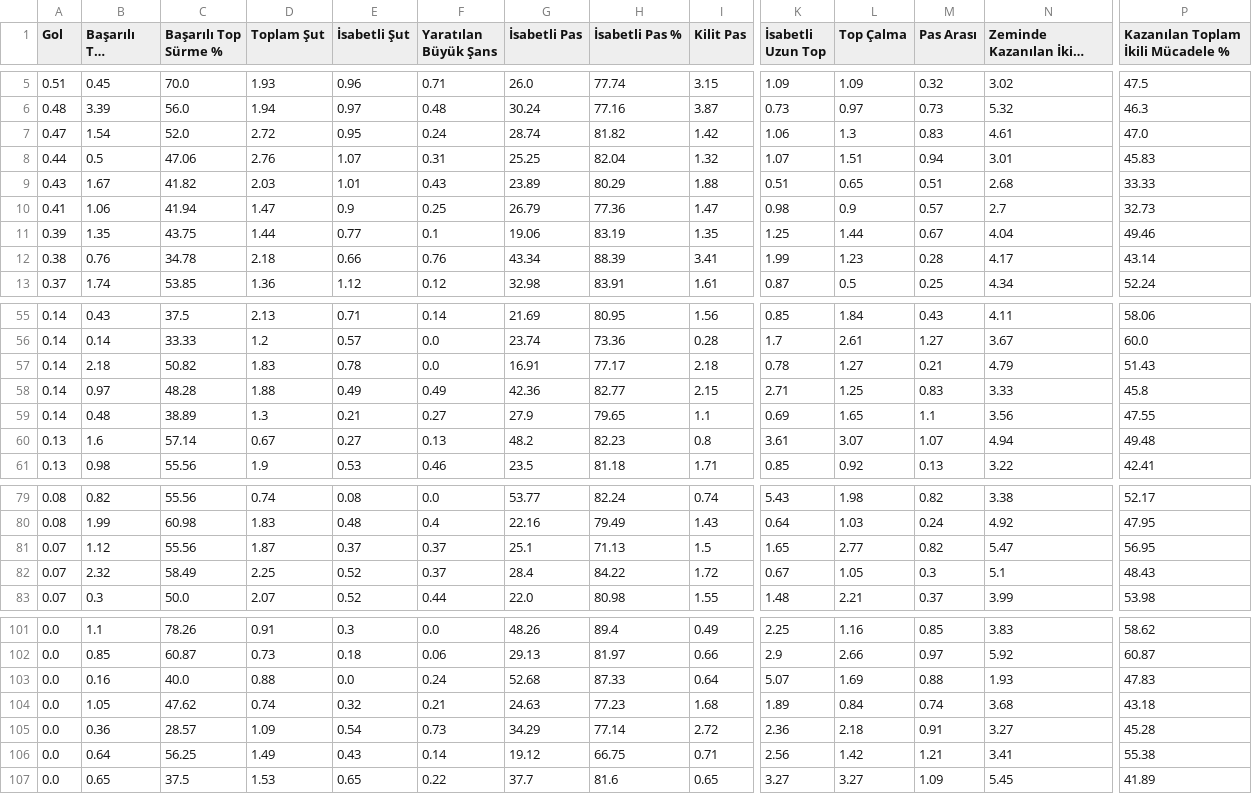
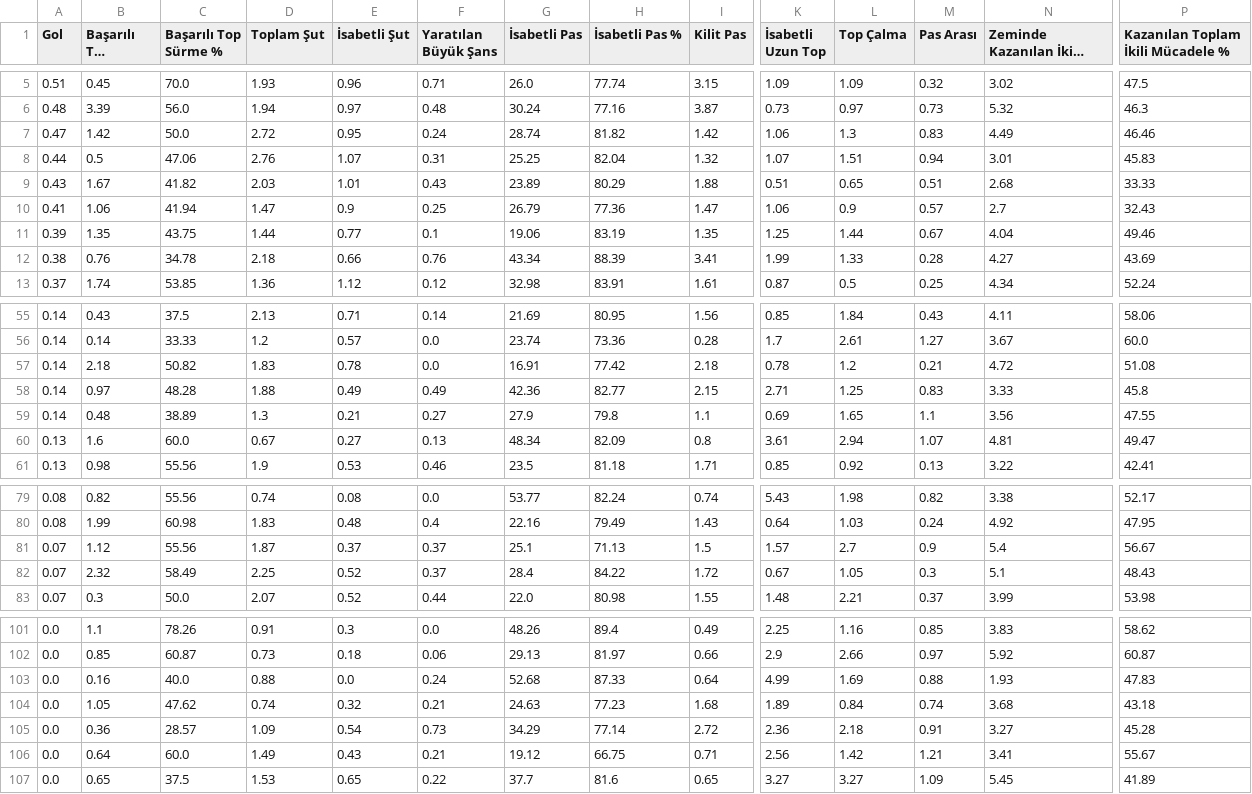
Before and after one commit to scatterradarcsv/sofa_csv, a CSV file: midfielders_per90.csv, drawn as a sheet; only a part is shown, gaps mark what is left out; long unchanged cells end in …; the diff covers the shown part only; the diff names each change by its address in the sheet, - before the commit and + after, or states it on an @@ line.

Commit message:
Updated midfielders_per90.csv

```diff
--- a/midfielders_per90.csv
+++ b/midfielders_per90.csv
-B7 (Başarılı Top Sürme): 1.54
+B7 (Başarılı Top Sürme): 1.42
-C7 (Başarılı Top Sürme %): 52.0
+C7 (Başarılı Top Sürme %): 50.0
-N7 (Zeminde Kazanılan İkili Mücadele): 4.61
+N7 (Zeminde Kazanılan İkili Mücadele): 4.49
-P7: 47.0
+P7: 46.46
-K10 (İsabetli Uzun Top): 0.98
+K10 (İsabetli Uzun Top): 1.06
-P10: 32.73
+P10: 32.43
-L12 (Top Çalma): 1.23
+L12 (Top Çalma): 1.33
-N12 (Zeminde Kazanılan İkili Mücadele): 4.17
+N12 (Zeminde Kazanılan İkili Mücadele): 4.27
-P12: 43.14
+P12: 43.69
-H57 (İsabetli Pas %): 77.17
+H57 (İsabetli Pas %): 77.42
-L57 (Top Çalma): 1.27
+L57 (Top Çalma): 1.2
-N57 (Zeminde Kazanılan İkili Mücadele): 4.79
+N57 (Zeminde Kazanılan İkili Mücadele): 4.72
-P57: 51.43
+P57: 51.08
-H59 (İsabetli Pas %): 79.65
+H59 (İsabetli Pas %): 79.8
-C60 (Başarılı Top Sürme %): 57.14
+C60 (Başarılı Top Sürme %): 60.0
-G60 (İsabetli Pas): 48.2
+G60 (İsabetli Pas): 48.34
-H60 (İsabetli Pas %): 82.23
+H60 (İsabetli Pas %): 82.09
-L60 (Top Çalma): 3.07
+L60 (Top Çalma): 2.94
-N60 (Zeminde Kazanılan İkili Mücadele): 4.94
+N60 (Zeminde Kazanılan İkili Mücadele): 4.81
-P60: 49.48
+P60: 49.47
-K81 (İsabetli Uzun Top): 1.65
+K81 (İsabetli Uzun Top): 1.57
-L81 (Top Çalma): 2.77
+L81 (Top Çalma): 2.7
-M81 (Pas Arası): 0.82
+M81 (Pas Arası): 0.9
-N81 (Zeminde Kazanılan İkili Mücadele): 5.47
+N81 (Zeminde Kazanılan İkili Mücadele): 5.4
-P81: 56.95
+P81: 56.67
-K103 (İsabetli Uzun Top): 5.07
+K103 (İsabetli Uzun Top): 4.99
-C106 (Başarılı Top Sürme %): 56.25
+C106 (Başarılı Top Sürme %): 60.0
-F106 (Yaratılan Büyük Şans): 0.14
+F106 (Yaratılan Büyük Şans): 0.21
-P106: 55.38
+P106: 55.67
```
Also changed, not shown: 15 edited cells elsewhere in this file.
